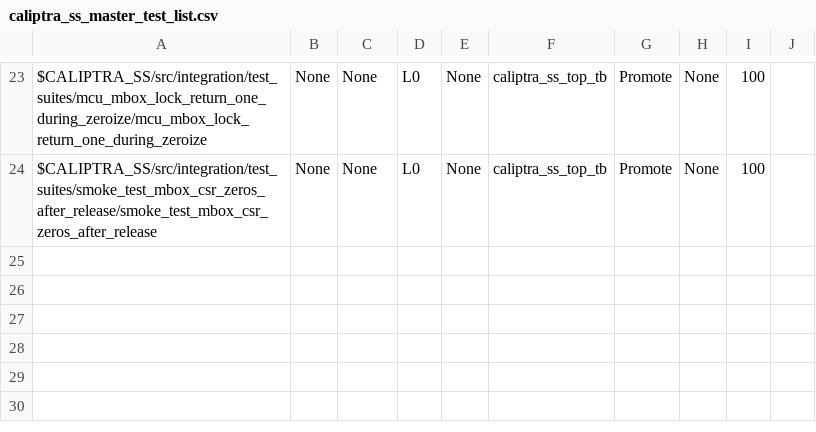
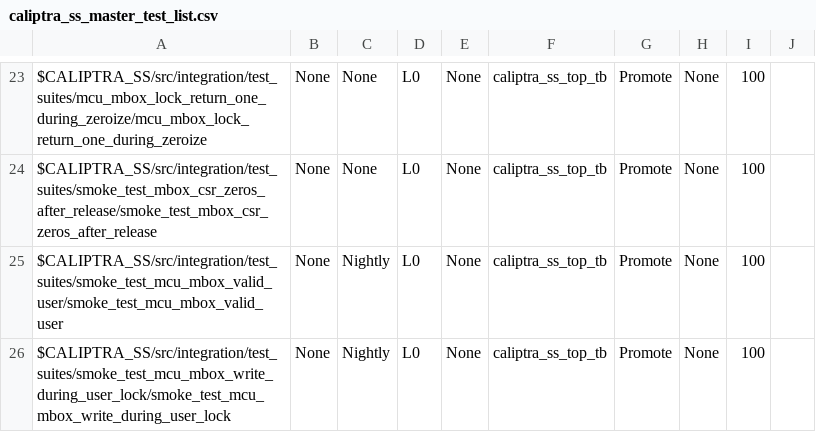
Before and after one commit to chipsalliance/caliptra-ss, a CSV file: src/integration/stimulus/testsuites/caliptra_ss_master_test_list.csv, drawn as a sheet; only a part is shown, gaps mark what is left out; the diff names each change by its address in the sheet, - before the commit and + after, or states it on an @@ line.

Commit message:
-Add MCU Mbox Valid User Smoke Test -Add MCU Mbox Write During User Lock Smoke Test -RTL Bug Fix for Incorrect Mbox1 grant connection.

```diff
--- a/src/integration/stimulus/testsuites/caliptra_ss_master_test_list.csv
+++ b/src/integration/stimulus/testsuites/caliptra_ss_master_test_list.csv
+row 25: $CALIPTRA_SS/src/integration/test_suites/smoke_test_mcu_mbox_valid_user/smoke_test_mcu_mbox_valid_user | None | Nightly | L0 | None | caliptra_ss_top_tb | Promote | None | 100
+row 26: $CALIPTRA_SS/src/integration/test_suites/smoke_test_mcu_mbox_write_during_user_lock/smoke_test_mcu_mbox_write_during_user_lock | None | Nightly | L0 | None | caliptra_ss_top_tb | Promote | None | 100
```
Also changed, not shown: 11 other files.
